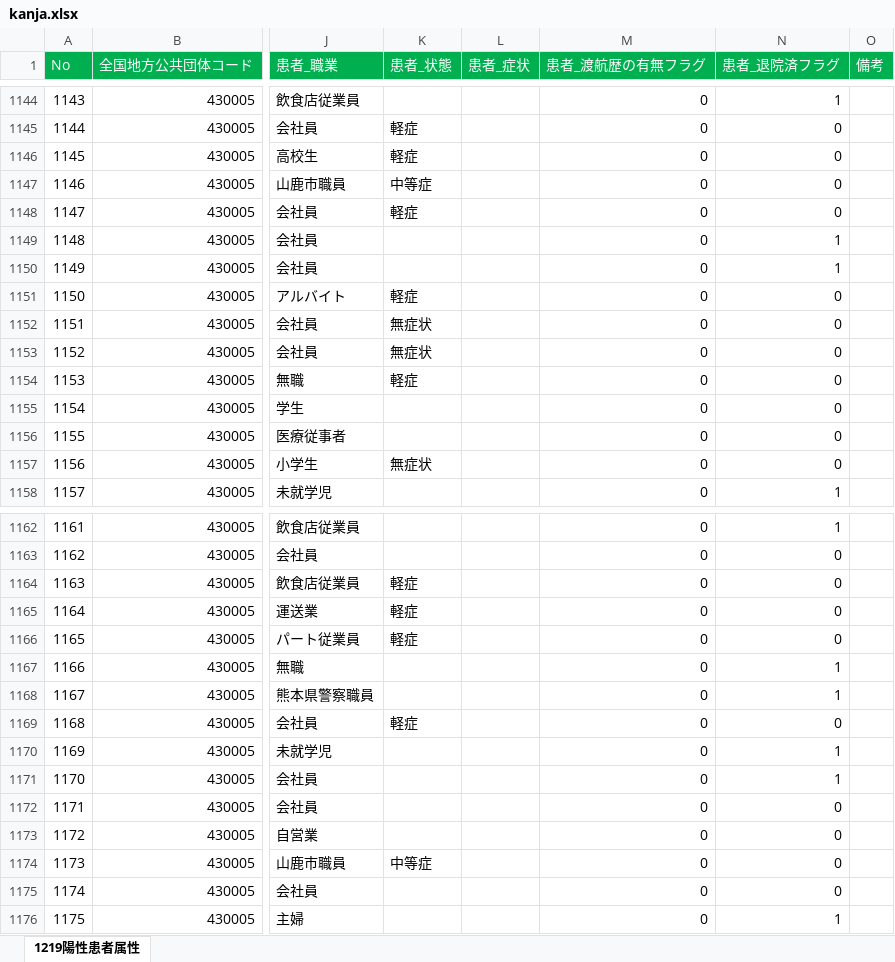
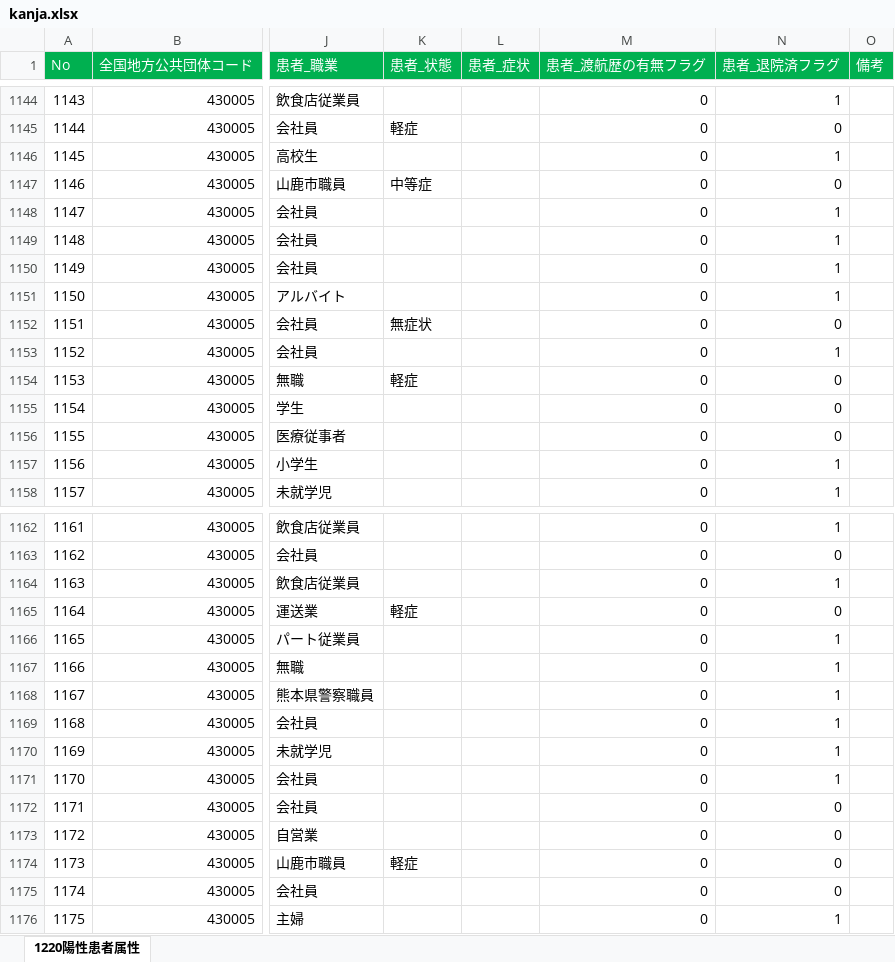
Before and after one commit to makoragi/kumamoto-covid19, an Excel workbook: kanja.xlsx, sheet 1220陽性患者属性, drawn as a sheet; only a part is shown, gaps mark what is left out; values as stored, in another font and other column widths than the file's, no borders; the diff covers the shown part only; the diff names each change by its address in the sheet, - before the commit and + after, or states it on an @@ line.

```diff
--- a/kanja.xlsx (sheet 1220陽性患者属性)
+++ b/kanja.xlsx (sheet 1220陽性患者属性)
-sheet tab: 1219陽性患者属性
+sheet tab: 1220陽性患者属性
-K1146 (患者_状態): 軽症
+K1146 (患者_状態): (empty)
-N1146 (患者_退院済フラグ): 0
+N1146 (患者_退院済フラグ): 1
-K1148 (患者_状態): 軽症
+K1148 (患者_状態): (empty)
-N1148 (患者_退院済フラグ): 0
+N1148 (患者_退院済フラグ): 1
-K1151 (患者_状態): 軽症
+K1151 (患者_状態): (empty)
-N1151 (患者_退院済フラグ): 0
+N1151 (患者_退院済フラグ): 1
-K1153 (患者_状態): 無症状
+K1153 (患者_状態): (empty)
-N1153 (患者_退院済フラグ): 0
+N1153 (患者_退院済フラグ): 1
-K1157 (患者_状態): 無症状
+K1157 (患者_状態): (empty)
-N1157 (患者_退院済フラグ): 0
+N1157 (患者_退院済フラグ): 1
-K1164 (患者_状態): 軽症
+K1164 (患者_状態): (empty)
-N1164 (患者_退院済フラグ): 0
+N1164 (患者_退院済フラグ): 1
-K1166 (患者_状態): 軽症
+K1166 (患者_状態): (empty)
-N1166 (患者_退院済フラグ): 0
+N1166 (患者_退院済フラグ): 1
-K1169 (患者_状態): 軽症
+K1169 (患者_状態): (empty)
-N1169 (患者_退院済フラグ): 0
+N1169 (患者_退院済フラグ): 1
-K1174 (患者_状態): 中等症
+K1174 (患者_状態): 軽症
```
Also changed, not shown: 32 added rows and 52 edited cells elsewhere in this sheet, kensa.xlsx, 1 other file.
